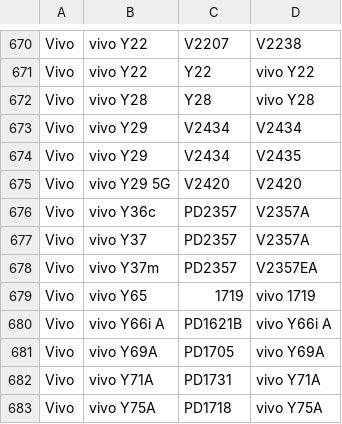
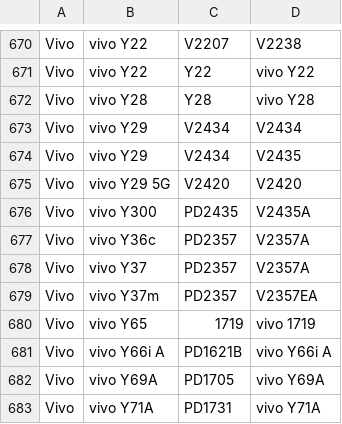
Before and after one commit to Soar1989/get_android_data, a CSV file: data/vivo_gms_devices.csv, drawn as a sheet; only a part is shown, gaps mark what is left out; the shorter side is filled out with more unchanged rows.

```diff
--- a/data/vivo_gms_devices.csv
+++ b/data/vivo_gms_devices.csv
@@ -675,2 +675,3 @@ Vivo,vivo Y29,V2434,V2435
 Vivo,vivo Y29 5G,V2420,V2420
+Vivo,vivo Y300,PD2435,V2435A
 Vivo,vivo Y36c,PD2357,V2357A
```
